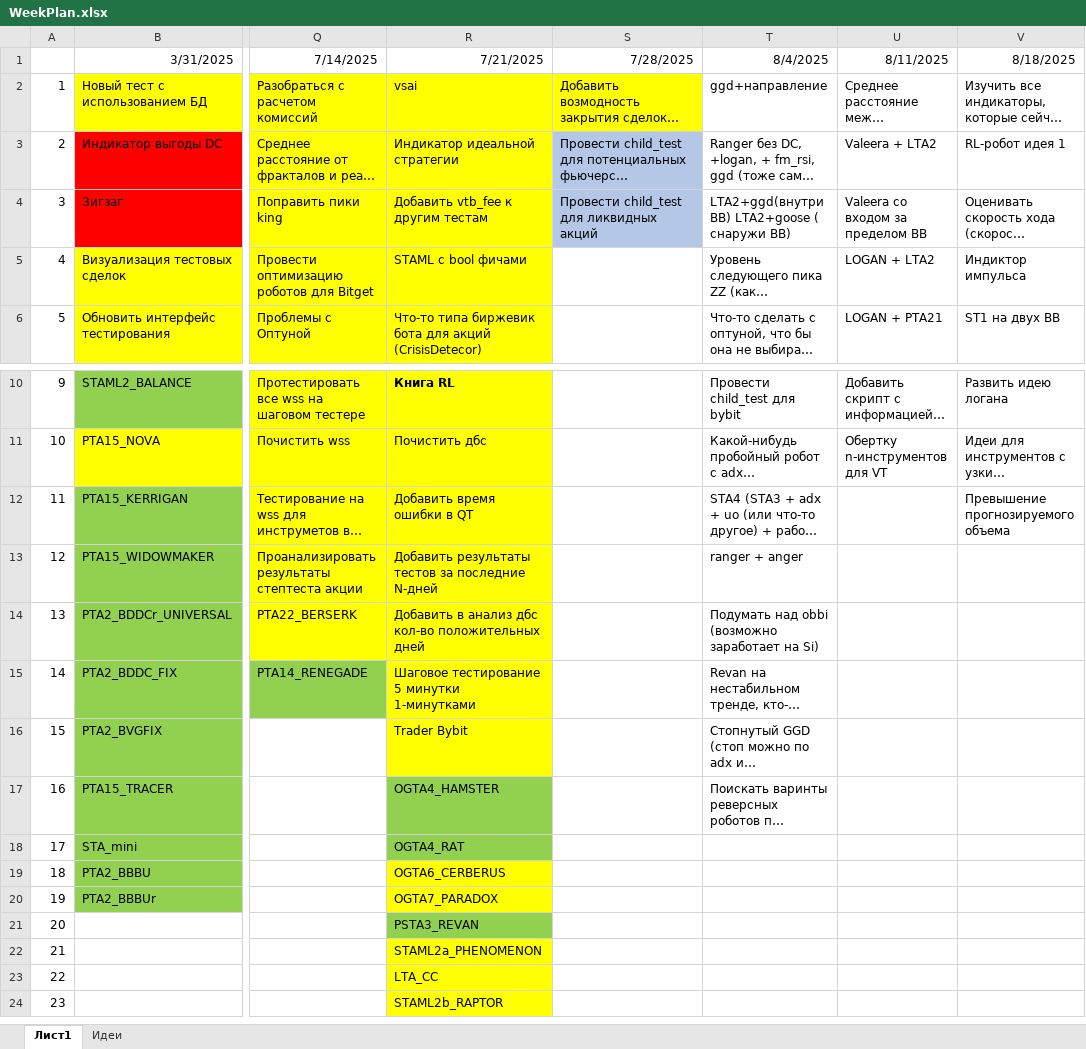
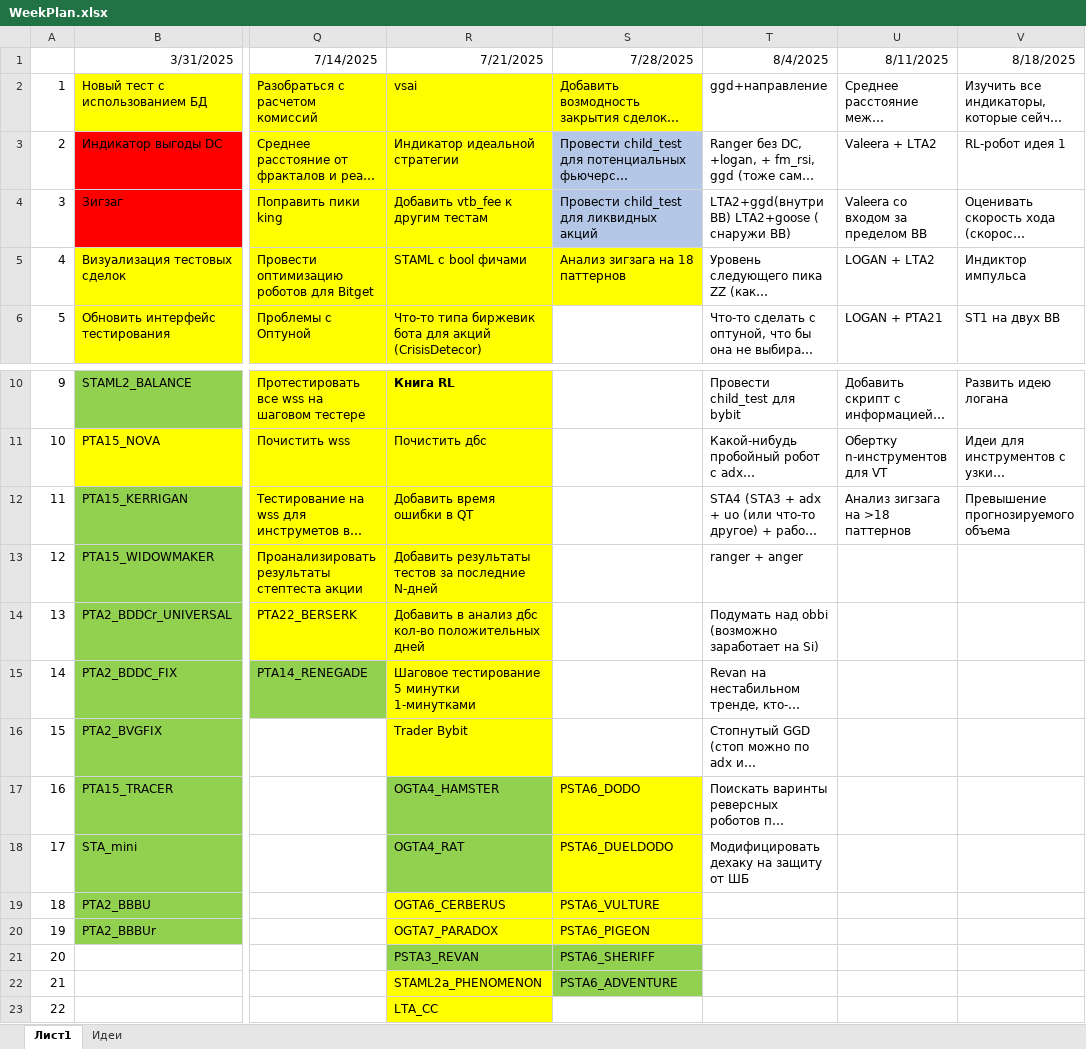
Before and after one commit to Anubis1Good/RichLaughter, an Excel workbook: _other/WeekPlan.xlsx, sheet Лист1, drawn as a sheet; only a part is shown, gaps mark what is left out; the shorter side is filled out with more unchanged rows; long unchanged cells end in …; values as stored, in another font and other column widths than the file's, no borders; the diff names each change by its address in the sheet, - before the commit and + after, or states it on an @@ line.

Commit message:
PSTA6 and pattern18

```diff
--- a/_other/WeekPlan.xlsx (sheet Лист1)
+++ b/_other/WeekPlan.xlsx (sheet Лист1)
-S5: (empty)
+S5: Анализ зигзага на 18 паттернов
-S5 fill: none
+S5 fill: #FFFF00
-U12: (empty)
+U12: Анализ зигзага на >18 паттернов
-S17: (empty)
+S17: PSTA6_DODO
-S17:S20 fill: none
+S17:S20 fill: #FFFF00
-S18: (empty)
+S18: PSTA6_DUELDODO
-T18: (empty)
+T18: Модифицировать дехаку на защиту от ШБ
-S19: (empty)
+S19: PSTA6_VULTURE
-S20: (empty)
+S20: PSTA6_PIGEON
-S21: (empty)
+S21: PSTA6_SHERIFF
-S21:S22 fill: none
+S21:S22 fill: #92D050
-S22: (empty)
+S22: PSTA6_ADVENTURE
```
Also changed, not shown: 8 other files.
